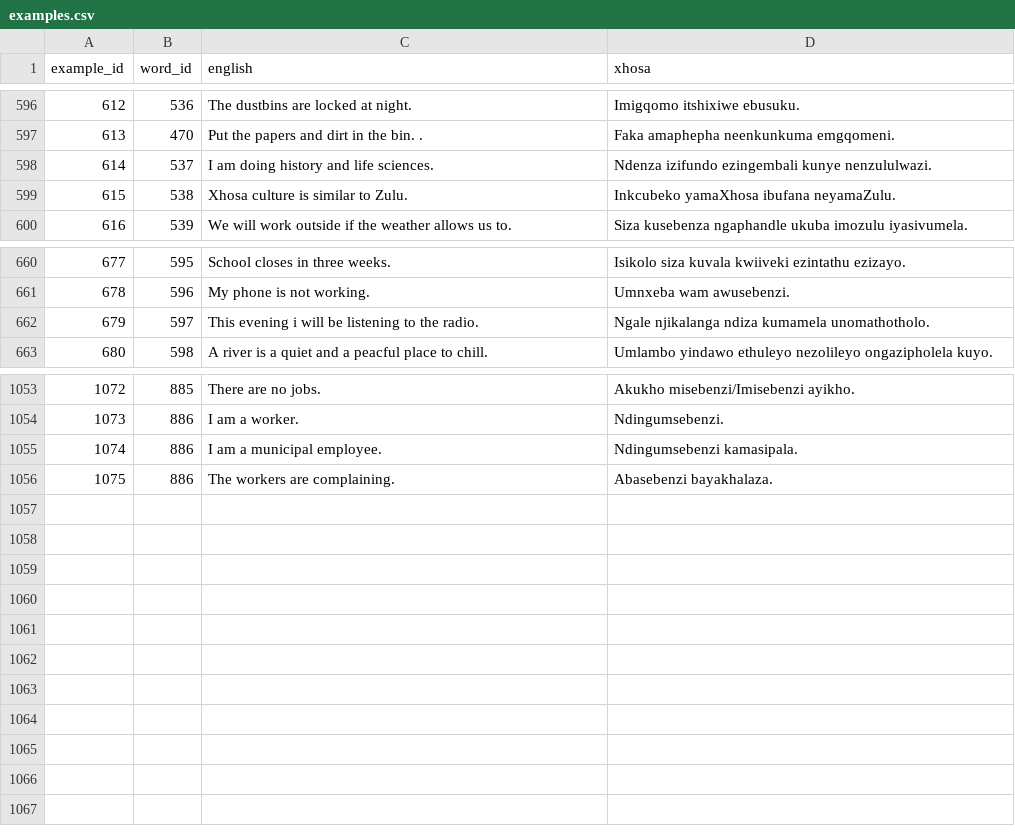
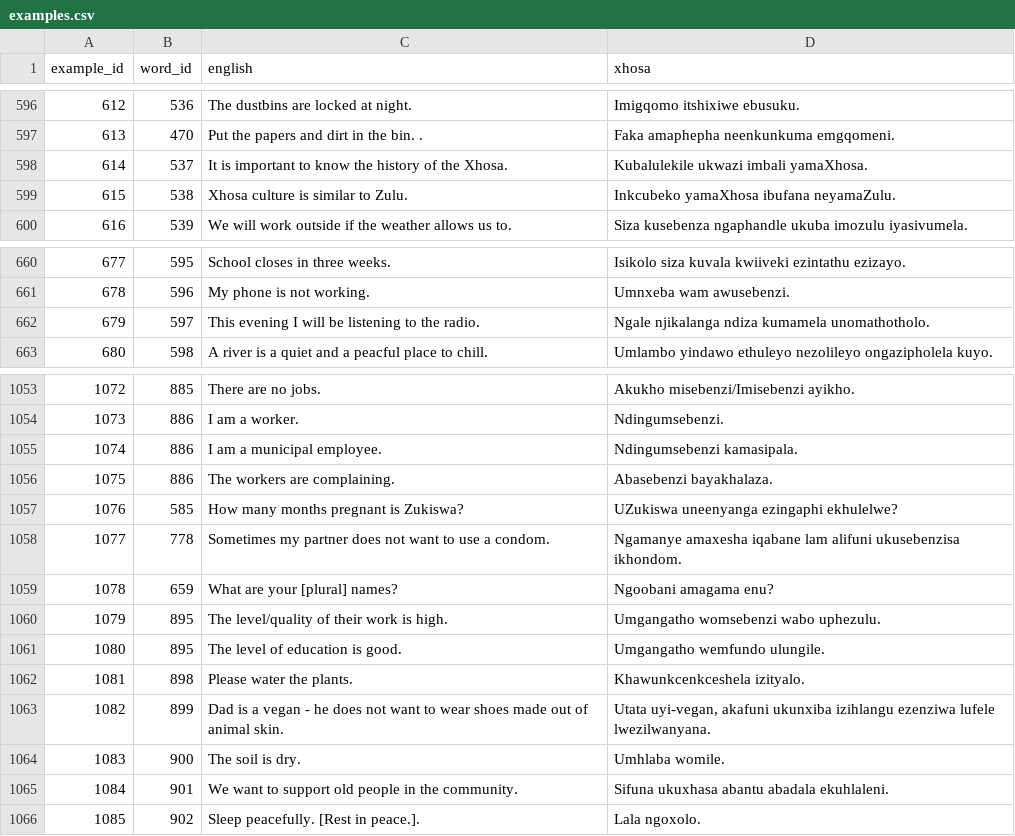
Before and after one commit to IsiXhosa-click/database, a CSV file: examples.csv, drawn as a sheet; only a part is shown, gaps mark what is left out.

```diff
--- a/examples.csv
+++ b/examples.csv
@@ -597,3 +597,3 @@ example_id,word_id,english,xhosa
 613,470,Put the papers and dirt in the bin. .,Faka amaphepha neenkunkuma emgqomeni.
-614,537,I am doing history and life sciences.,Ndenza izifundo ezingembali kunye nenzululwazi.
+614,537,It is important to know the history of the Xhosa.,Kubalulekile ukwazi imbali yamaXhosa.
 615,538,Xhosa culture is similar to Zulu.,Inkcubeko yamaXhosa ibufana neyamaZulu.
@@ -661,3 +661,3 @@ example_id,word_id,english,xhosa
 678,596,My phone is not working.,Umnxeba wam awusebenzi.
-679,597,This evening i will be listening to the radio.,Ngale njikalanga ndiza kumamela unomathotholo.
+679,597,This evening I will be listening to the radio.,Ngale njikalanga ndiza kumamela unomathotholo.
 680,598,A river is a quiet and a peacful place to chill.,Umlambo yindawo ethuleyo nezolileyo ongazipholela kuyo.
@@ -1056 +1056,11 @@ example_id,word_id,english,xhosa
 1075,886,The workers are complaining.,Abasebenzi bayakhalaza.
+1076,585,How many months pregnant is Zukiswa?,UZukiswa uneenyanga ezingaphi ekhulelwe?
+1077,778,Sometimes my partner does not want to use a condom.,Ngamanye amaxesha iqabane lam alifuni ukusebenzisa ikhondom.
+1078,659,What are your [plural] names?,Ngoobani amagama enu?
+1079,895,The level/quality of their work is high.,Umgangatho womsebenzi wabo uphezulu.
+1080,895,The level of education is good.,Umgangatho wemfundo ulungile.
+1081,898,Please water the plants.,Khawunkcenkceshela izityalo.
+1082,899,Dad is a vegan - he does not want to wear shoes made out of animal skin.,"Utata uyi-vegan, akafuni ukunxiba izihlangu ezenziwa lufele lwezilwanyana."
+1083,900,The soil is dry.,Umhlaba womile.
+1084,901,We want to support old people in the community.,Sifuna ukuxhasa abantu abadala ekuhlaleni.
+1085,902,Sleep peacefully. [Rest in peace.].,Lala ngoxolo.
```
Also changed, not shown: linked_words.csv, user_attributions.csv, 1 other file.
